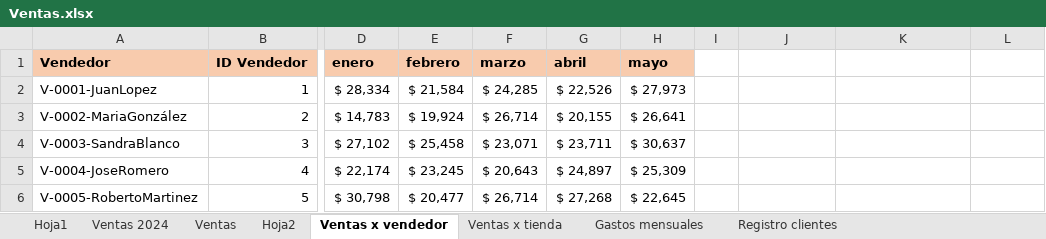
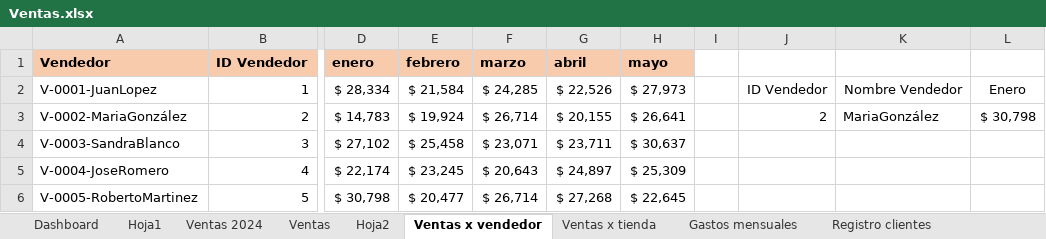
Before and after one commit to Fanlol17/Trabajos-Excel, an Excel workbook: Ventas.xlsx, sheet Ventas x vendedor, drawn as a sheet; only a part is shown, gaps mark what is left out; values as stored, in another font and other column widths than the file's, no borders; charts and pictures and conditional formats not drawn; the diff names each change by its address in the sheet, - before the commit and + after, or states it on an @@ line.

Commit message:
Modificaciones en el archivo Ventas sobre formulas avanzadas y dashboards, ademas de dos archivos nuevos de ejercicios

```diff
--- a/Ventas.xlsx (sheet Ventas x vendedor)
+++ b/Ventas.xlsx (sheet Ventas x vendedor)
+sheet tab: Dashboard
-J2: (empty)
+J2: ID Vendedor
-K2: (empty)
+K2: Nombre Vendedor
-L2: (empty)
+L2: Enero
-J3: (empty)
+J3: 2
-K3: (empty)
+K3: MariaGonzález
-L3: (empty)
+L3: $ 30,798
```
Also changed, not shown: sheet Ventas, sheet Ventas x tienda, sheet Gastos mensuales, charts or pictures, 2 other files.
